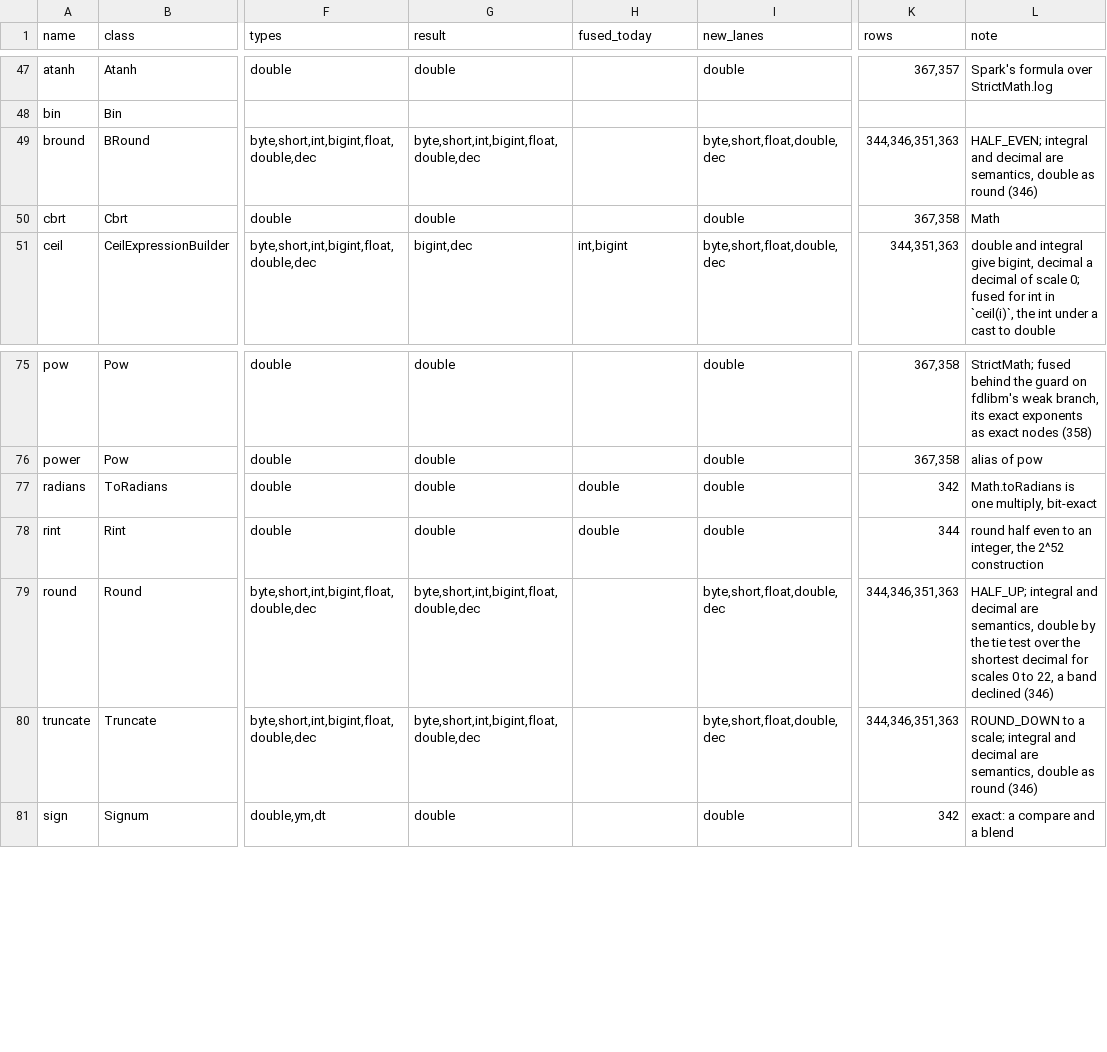
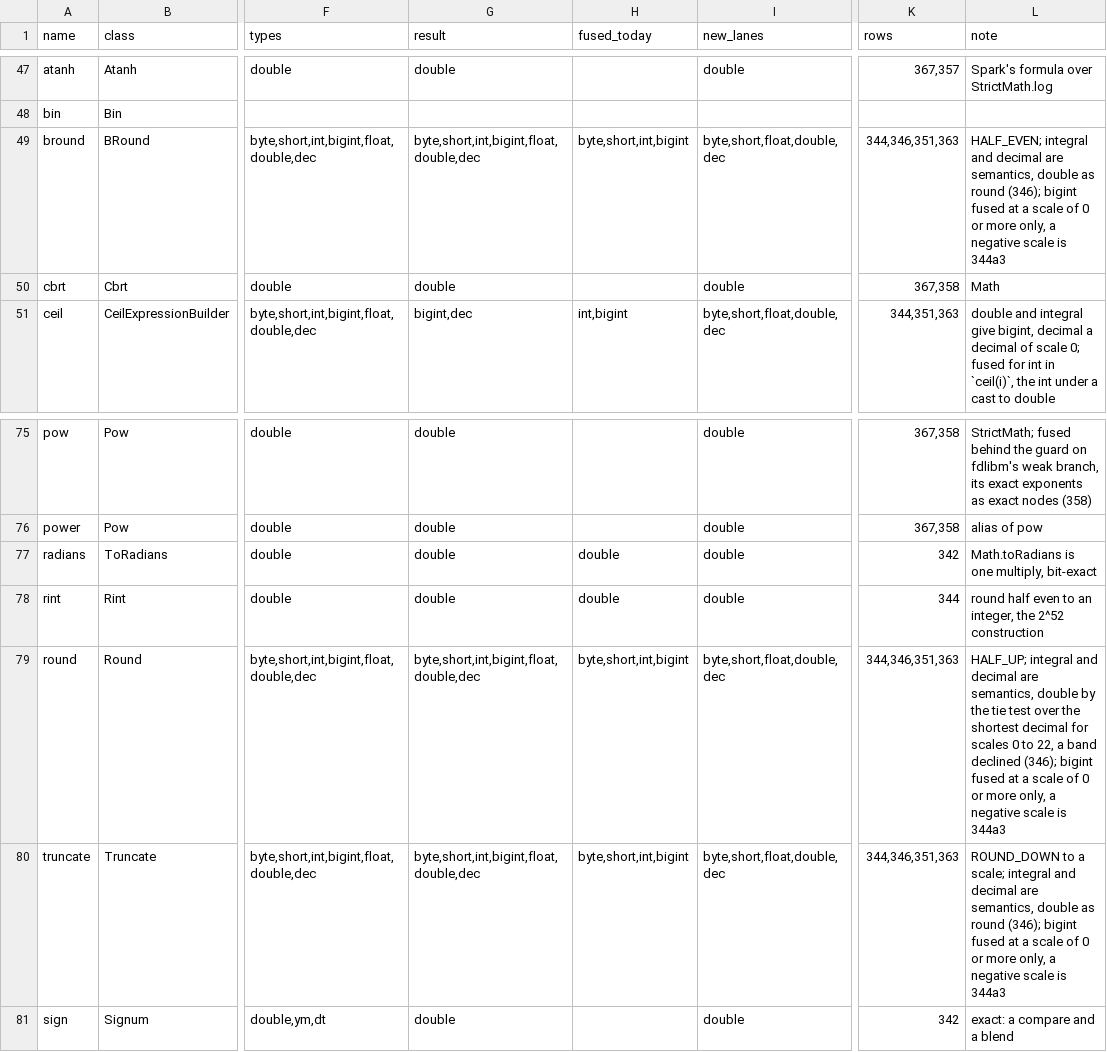
Before and after one commit to vecbricks/varka, a TSV file: sql/varka/plans/m8/census.tsv, drawn as a sheet; only a part is shown, gaps mark what is left out; the diff names each change by its address in the sheet, - before the commit and + after, or states it on an @@ line.

```diff
--- a/sql/varka/plans/m8/census.tsv
+++ b/sql/varka/plans/m8/census.tsv
-H49 (fused_today): (empty)
+H49 (fused_today): byte,short,int,bigint
-L49 (note): …as round (346)
+L49 (note): …as round (346); bigint fused at a scale of 0 or more only, a negative scale is 344a3
-H79:H80 (fused_today): (empty)
+H79:H80 (fused_today): byte,short,int,bigint
-L79 (note): …band declined (346)
+L79 (note): …band declined (346); bigint fused at a scale of 0 or more only, a negative scale is 344a3
-L80 (note): …as round (346)
+L80 (note): …as round (346); bigint fused at a scale of 0 or more only, a negative scale is 344a3
```
Also changed, not shown: 6 other files.
